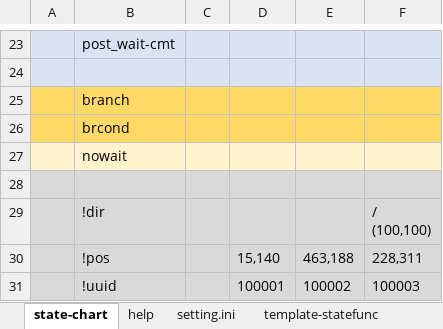
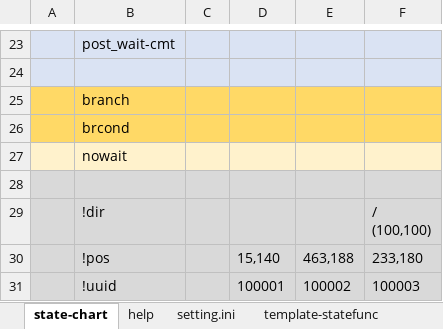
Before and after one commit to NNNIC/psgg-angular-sample, an Excel workbook: playground/m00/doc/testControl.xlsx, sheet state-chart, drawn as a sheet; only a part is shown, gaps mark what is left out; values as stored, in another font and other column widths than the file's, no borders; the diff names each change by its address in the sheet, - before the commit and + after, or states it on an @@ line.

```diff
--- a/playground/m00/doc/testControl.xlsx (sheet state-chart)
+++ b/playground/m00/doc/testControl.xlsx (sheet state-chart)
-F30: 228,311
+F30: 233,180
```
Also changed, not shown: sheet config, 2 other files.
